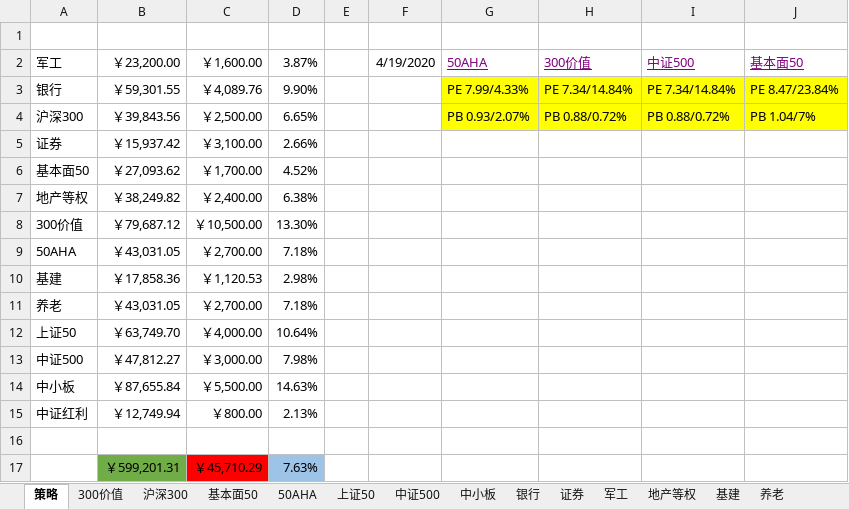
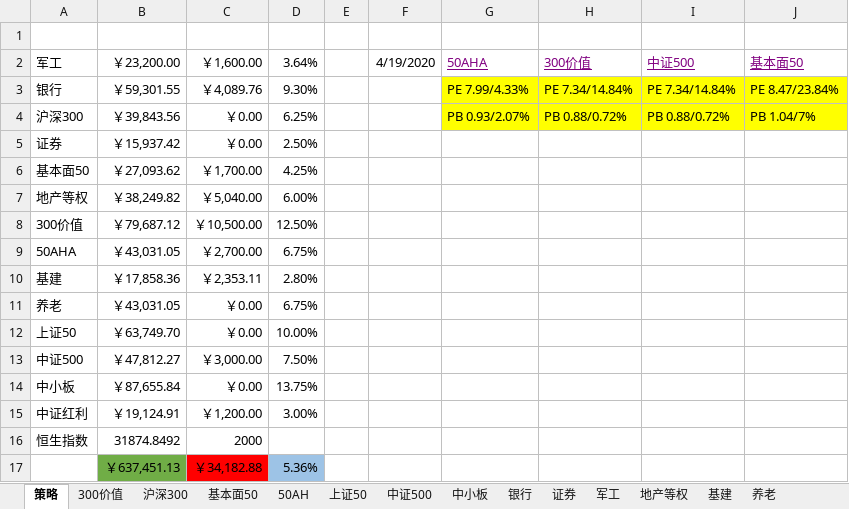
Before and after one commit to wujingchao/wujingchao.github.io, an Excel workbook: WAIT_AND_HOPE.xlsx, sheet 策略, drawn as a sheet; values as stored, in another font and other column widths than the file's, no borders; charts and pictures not drawn; removed rows and columns are numbered as before the commit, all else as after; the diff names each change by its address in the sheet, - before the commit and + after, or states it on an @@ line.

```diff
--- a/WAIT_AND_HOPE.xlsx (sheet 策略)
+++ b/WAIT_AND_HOPE.xlsx (sheet 策略)
-sheet tab: 50AHA
+sheet tab: 50AH
-D2: 3.87%
+D2: 3.64%
-D3: 9.90%
+D3: 9.30%
-C4: ￥2,500.00
+C4: ￥0.00
-D4: 6.65%
+D4: 6.25%
-C5: ￥3,100.00
+C5: ￥0.00
-D5: 2.66%
+D5: 2.50%
-D6: 4.52%
+D6: 4.25%
-C7: ￥2,400.00
+C7: ￥5,040.00
-D7: 6.38%
+D7: 6.00%
-D8: 13.30%
+D8: 12.50%
-D9: 7.18%
+D9: 6.75%
-C10: ￥1,120.53
+C10: ￥2,353.11
-D10: 2.98%
+D10: 2.80%
-C11: ￥2,700.00
+C11: ￥0.00
-D11: 7.18%
+D11: 6.75%
-C12: ￥4,000.00
+C12: ￥0.00
-D12: 10.64%
+D12: 10.00%
-D13: 7.98%
+D13: 7.50%
-C14: ￥5,500.00
+C14: ￥0.00
-D14: 14.63%
+D14: 13.75%
-B15: ￥12,749.94
+B15: ￥19,124.91
-C15: ￥800.00
+C15: ￥1,200.00
-D15: 2.13%
+D15: 3.00%
-row 16: (empty)
+row 16: 恒生指数 | 31874.8492 | 2000
-row 17:  | ￥599,201.31 | ￥45,710.29 | 7.63%
+row 17:  | ￥637,451.13 | ￥34,182.88 | 5.36%
```
Also changed, not shown: sheet 中证红利, sheet 上证50, sheet 沪深300, sheet 300价值, sheet 基本面50, sheet 50AH, 8 more sheets, other sheet tabs, formulas that keep their value, charts or pictures, 2 other files.
